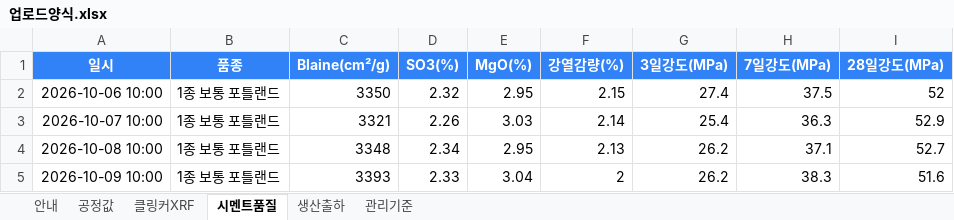
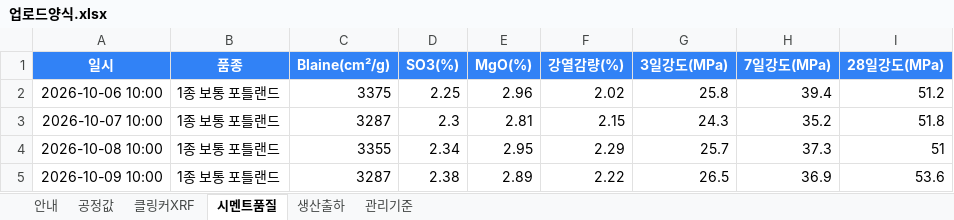
Before and after one commit to SPC-Blue365/Blue365, an Excel workbook: cement_plant_3d/업로드양식.xlsx, sheet 시멘트품질, drawn as a sheet; only a part is shown; values as stored, in another font and other column widths than the file's, no borders; the diff covers the shown part only; the diff names each change by its address in the sheet, - before the commit and + after, or states it on an @@ line.

```diff
--- a/cement_plant_3d/업로드양식.xlsx (sheet 시멘트품질)
+++ b/cement_plant_3d/업로드양식.xlsx (sheet 시멘트품질)
-C2 (Blaine(cm²/g)): 3350
+C2 (Blaine(cm²/g)): 3375
-D2 (SO3(%)): 2.32
+D2 (SO3(%)): 2.25
-E2 (MgO(%)): 2.95
+E2 (MgO(%)): 2.96
-F2 (강열감량(%)): 2.15
+F2 (강열감량(%)): 2.02
-G2 (3일강도(MPa)): 27.4
+G2 (3일강도(MPa)): 25.8
-H2 (7일강도(MPa)): 37.5
+H2 (7일강도(MPa)): 39.4
-I2 (28일강도(MPa)): 52
+I2 (28일강도(MPa)): 51.2
-C3 (Blaine(cm²/g)): 3321
+C3 (Blaine(cm²/g)): 3287
-D3 (SO3(%)): 2.26
+D3 (SO3(%)): 2.3
-E3 (MgO(%)): 3.03
+E3 (MgO(%)): 2.81
-F3 (강열감량(%)): 2.14
+F3 (강열감량(%)): 2.15
-G3 (3일강도(MPa)): 25.4
+G3 (3일강도(MPa)): 24.3
-H3 (7일강도(MPa)): 36.3
+H3 (7일강도(MPa)): 35.2
-I3 (28일강도(MPa)): 52.9
+I3 (28일강도(MPa)): 51.8
-C4 (Blaine(cm²/g)): 3348
+C4 (Blaine(cm²/g)): 3355
-F4 (강열감량(%)): 2.13
+F4 (강열감량(%)): 2.29
-G4 (3일강도(MPa)): 26.2
+G4 (3일강도(MPa)): 25.7
-H4 (7일강도(MPa)): 37.1
+H4 (7일강도(MPa)): 37.3
-I4 (28일강도(MPa)): 52.7
+I4 (28일강도(MPa)): 51
-C5 (Blaine(cm²/g)): 3393
+C5 (Blaine(cm²/g)): 3287
-D5 (SO3(%)): 2.33
+D5 (SO3(%)): 2.38
-E5 (MgO(%)): 3.04
+E5 (MgO(%)): 2.89
-F5 (강열감량(%)): 2
+F5 (강열감량(%)): 2.22
-G5 (3일강도(MPa)): 26.2
+G5 (3일강도(MPa)): 26.5
-H5 (7일강도(MPa)): 38.3
+H5 (7일강도(MPa)): 36.9
-I5 (28일강도(MPa)): 51.6
+I5 (28일강도(MPa)): 53.6
```
Also changed, not shown: 179 edited cells elsewhere in this sheet, sheet 클링커XRF, sheet 공정값, sheet 생산출하, sheet 관리기준, sheet 안내, 4 other files.
